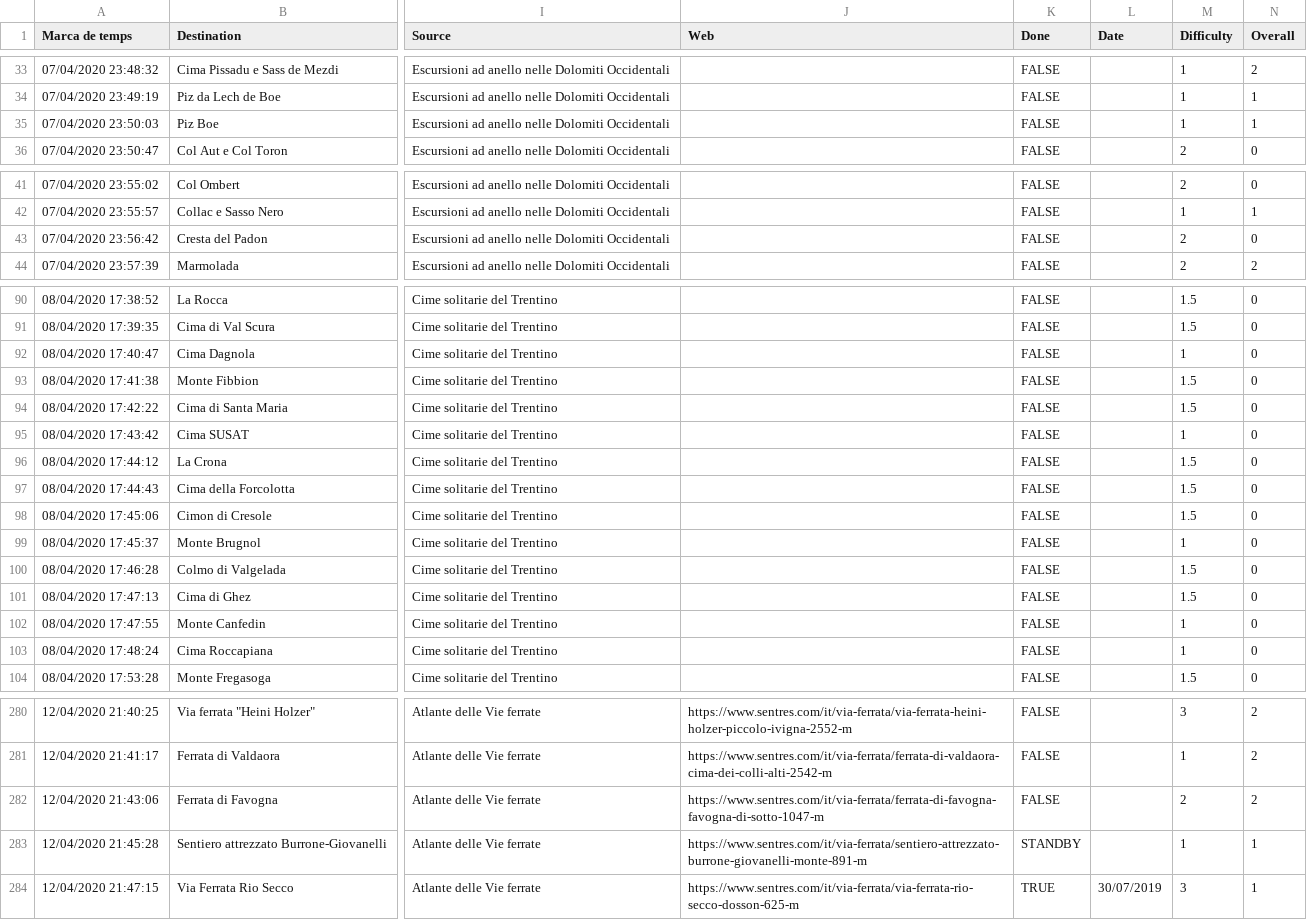
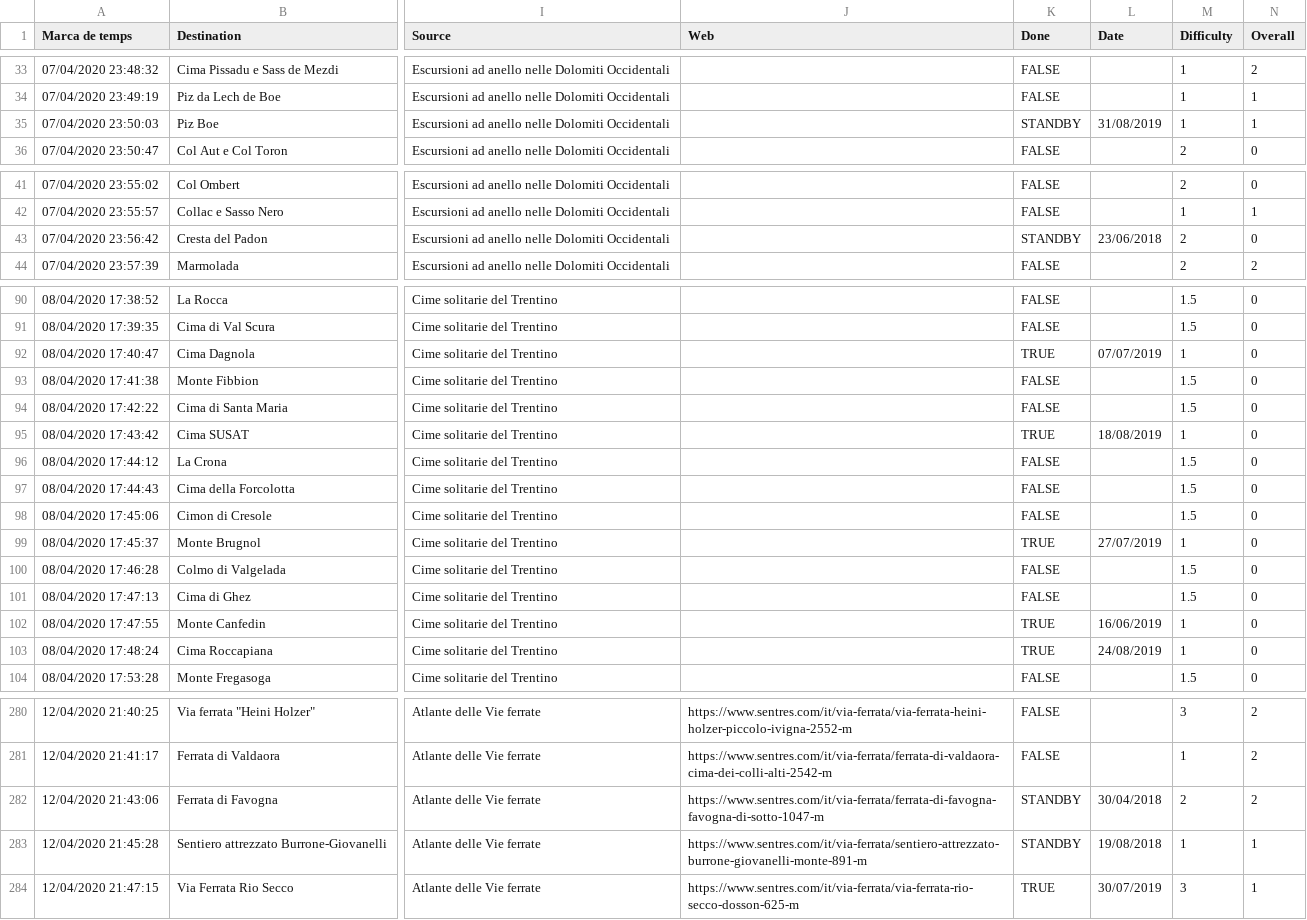
Before and after one commit to mar-garcia/mountain, a CSV file: muntanya.csv, drawn as a sheet; only a part is shown, gaps mark what is left out; the diff covers the shown part only; the diff names each change by its address in the sheet, - before the commit and + after, or states it on an @@ line.

```diff
--- a/muntanya.csv
+++ b/muntanya.csv
-K35 (Done): FALSE
+K35 (Done): STANDBY
-L35 (Date): (empty)
+L35 (Date): 31/08/2019
-K43 (Done): FALSE
+K43 (Done): STANDBY
-L43 (Date): (empty)
+L43 (Date): 23/06/2018
-K92 (Done): FALSE
+K92 (Done): TRUE
-L92 (Date): (empty)
+L92 (Date): 07/07/2019
-K95 (Done): FALSE
+K95 (Done): TRUE
-L95 (Date): (empty)
+L95 (Date): 18/08/2019
-K99 (Done): FALSE
+K99 (Done): TRUE
-L99 (Date): (empty)
+L99 (Date): 27/07/2019
-K102:K103 (Done): FALSE
+K102:K103 (Done): TRUE
-L102 (Date): (empty)
+L102 (Date): 16/06/2019
-L103 (Date): (empty)
+L103 (Date): 24/08/2019
-K282 (Done): FALSE
+K282 (Done): STANDBY
-L282 (Date): (empty)
+L282 (Date): 30/04/2018
-L283 (Date): (empty)
+L283 (Date): 19/08/2018
```
Also changed, not shown: 35 edited cells elsewhere in this file, 1 other file.
